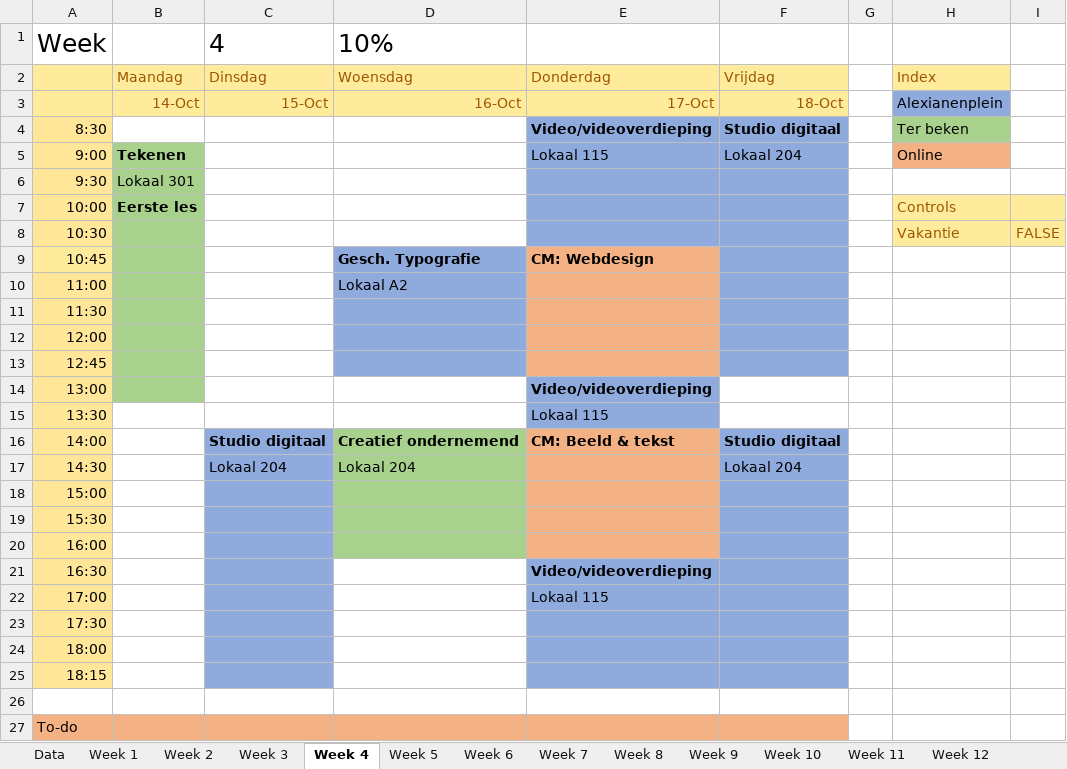
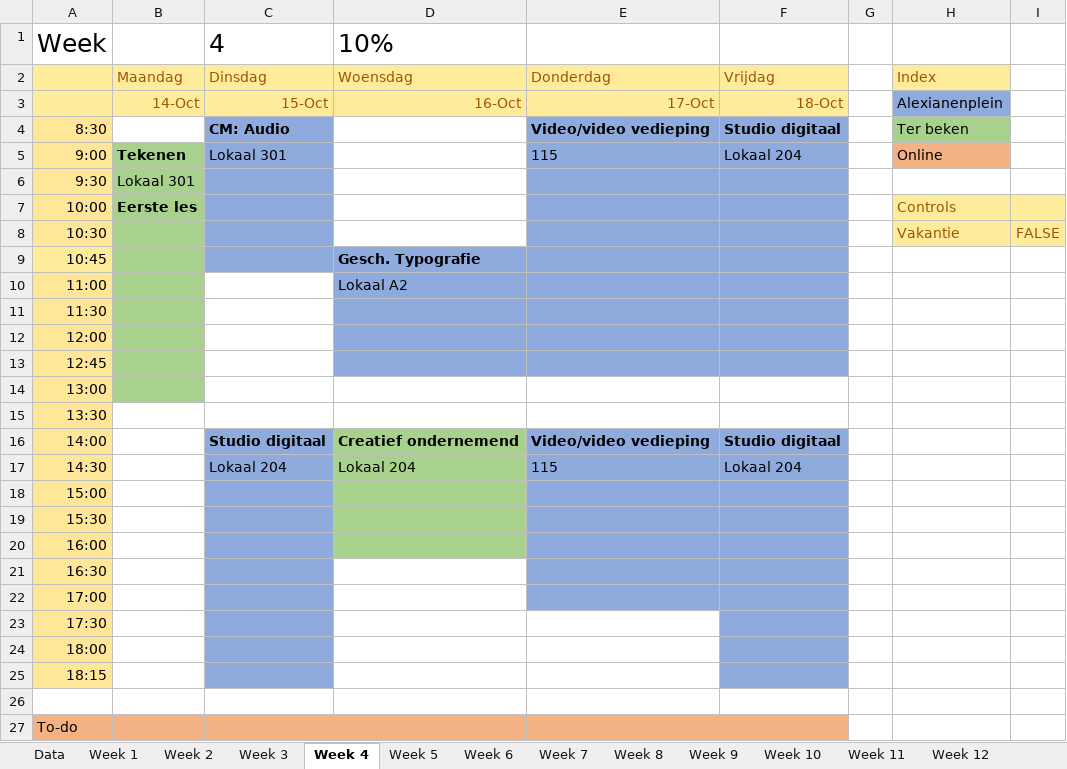
Before and after one commit to ninjahisser/LUCA-2, an Excel workbook: uurrooster.xlsx, sheet Week 4, drawn as a sheet; only a part is shown; values as stored, in another font and other column widths than the file's, no borders; conditional formats not drawn; the diff names each change by its address in the sheet, - before the commit and + after, or states it on an @@ line.

```diff
--- a/uurrooster.xlsx (sheet Week 4)
+++ b/uurrooster.xlsx (sheet Week 4)
-C4: (empty)
+C4: CM: Audio
-C4:C9 fill: none
+C4:C9 fill: #8FAADC
-E4: Video/videoverdieping
+E4: Video/video vedieping
-C5: (empty)
+C5: Lokaal 301
-E5: Lokaal 115
+E5: 115
-E9: CM: Webdesign
+E9: (empty)
-E9:E13 fill: #F4B183
+E9:E13 fill: #8FAADC
-E14: Video/videoverdieping
+E14: (empty)
-E14:E15 fill: #8FAADC
+E14:E15 fill: none
-E15: Lokaal 115
+E15: (empty)
-E16: CM: Beeld & tekst
+E16: Video/video vedieping
-E16:E20 fill: #F4B183
+E16:E20 fill: #8FAADC
-E17: (empty)
+E17: 115
-E21: Video/videoverdieping
+E21: (empty)
-E22: Lokaal 115
+E22: (empty)
-E23:E25 fill: #8FAADC
+E23:E25 fill: none
```
Also changed, not shown: sheet Week 18, sheet Week 16, sheet Week 17, sheet Week 19, sheet Week 20, sheet Week 31, 32 more sheets, 1 other file.
